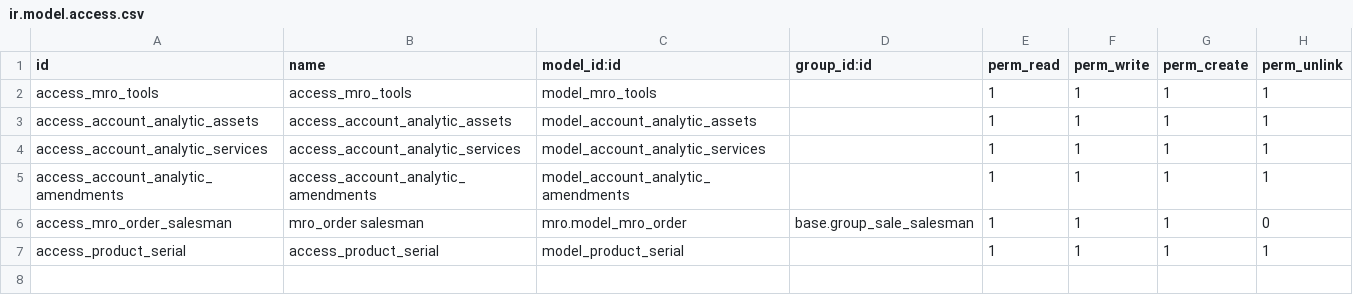
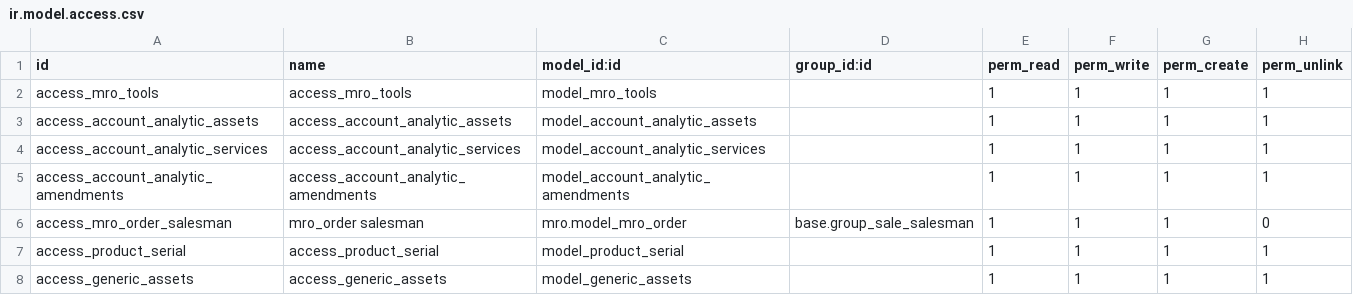
Before and after one commit to Sudokeys/OpenERP_mro_extended, a CSV file: security/ir.model.access.csv, drawn as a sheet.

```diff
--- a/security/ir.model.access.csv
+++ b/security/ir.model.access.csv
@@ -7 +7,2 @@ access_mro_order_salesman,mro_order salesman,mro.model_mro_order,base.group_sale
 access_product_serial,access_product_serial,model_product_serial,,1,1,1,1
+access_generic_assets,access_generic_assets,model_generic_assets,,1,1,1,1
```
Also changed, not shown: 13 other files.
